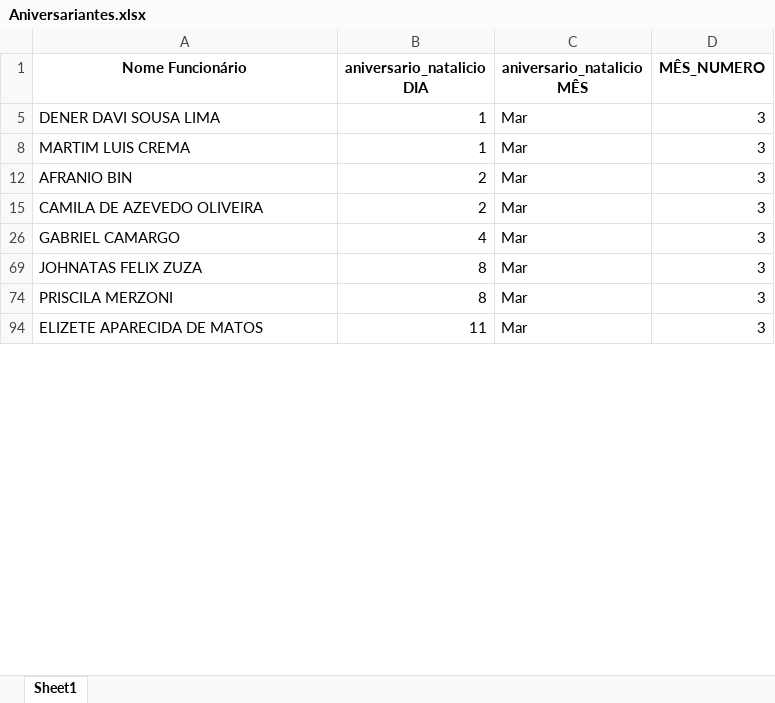
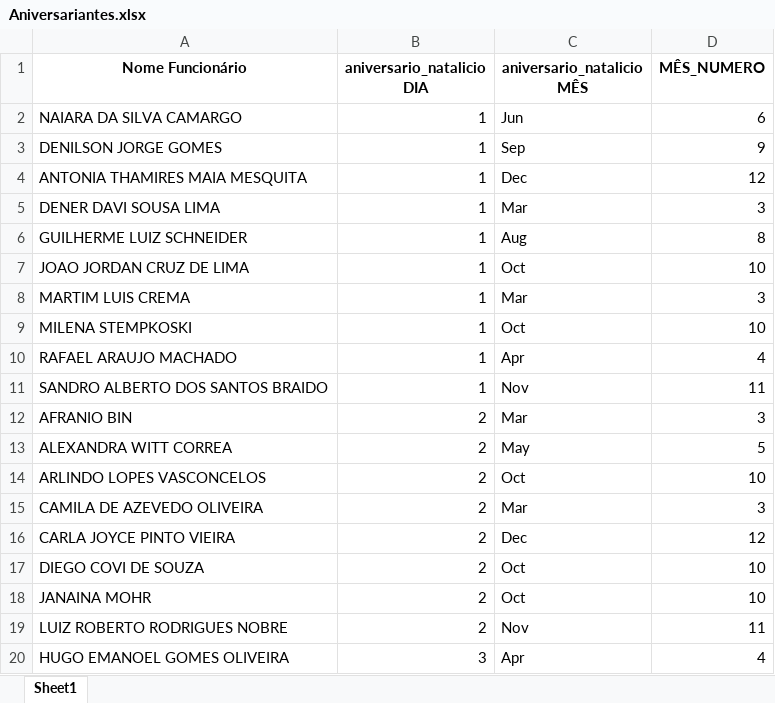
Before and after one commit to LuizRobert33/automation, an Excel workbook: Automação_Aniversariantes/Aniversariantes.xlsx, sheet Sheet1, drawn as a sheet; only a part is shown; the shorter side is filled out with more unchanged rows; values as stored, in another font and other column widths than the file's, no borders; the diff covers the shown part only; the diff names each change by its address in the sheet, - before the commit and + after, or states it on an @@ line.

```diff
--- a/Automação_Aniversariantes/Aniversariantes.xlsx (sheet Sheet1)
+++ b/Automação_Aniversariantes/Aniversariantes.xlsx (sheet Sheet1)
@@ row 2 unhidden: NAIARA DA SILVA CAMARGO | 1 | Jun | 6 @@
@@ row 3 unhidden: DENILSON JORGE GOMES | 1 | Sep | 9 @@
@@ row 4 unhidden: ANTONIA THAMIRES MAIA MESQUITA | 1 | Dec | 12 @@
@@ row 6 unhidden: GUILHERME LUIZ SCHNEIDER | 1 | Aug | 8 @@
@@ row 7 unhidden: JOAO JORDAN CRUZ DE LIMA | 1 | Oct | 10 @@
@@ row 9 unhidden: MILENA STEMPKOSKI | 1 | Oct | 10 @@
@@ row 10 unhidden: RAFAEL ARAUJO MACHADO | 1 | Apr | 4 @@
@@ row 11 unhidden: SANDRO ALBERTO DOS SANTOS BRAIDO | 1 | Nov | 11 @@
@@ row 13 unhidden: ALEXANDRA WITT CORREA | 2 | May | 5 @@
@@ row 14 unhidden: ARLINDO LOPES VASCONCELOS | 2 | Oct | 10 @@
@@ row 16 unhidden: CARLA JOYCE PINTO VIEIRA | 2 | Dec | 12 @@
@@ row 17 unhidden: DIEGO COVI DE SOUZA | 2 | Oct | 10 @@
@@ row 18 unhidden: JANAINA MOHR | 2 | Oct | 10 @@
@@ row 19 unhidden: LUIZ ROBERTO RODRIGUES NOBRE | 2 | Nov | 11 @@
@@ row 20 unhidden: HUGO EMANOEL GOMES OLIVEIRA | 3 | Apr | 4 @@
```
Also changed, not shown: 232 hidden or unhidden rows elsewhere in this sheet, 4 other files.
